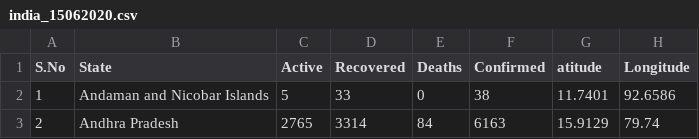
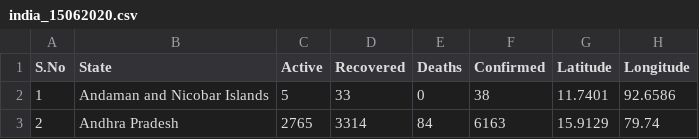
Before and after one commit to chandravathichellu/covid-19-data, a CSV file: india_15062020.csv, drawn as a sheet; only a part is shown.

Commit message:
Add files via upload

```diff
--- a/india_15062020.csv
+++ b/india_15062020.csv
@@ -1,2 +1,2 @@
-S.No,State,Active,Recovered,Deaths,Confirmed,atitude,Longitude
+S.No,State,Active,Recovered,Deaths,Confirmed,Latitude,Longitude
 1,Andaman and Nicobar Islands,5,33,0,38,11.7401,92.6586
```
